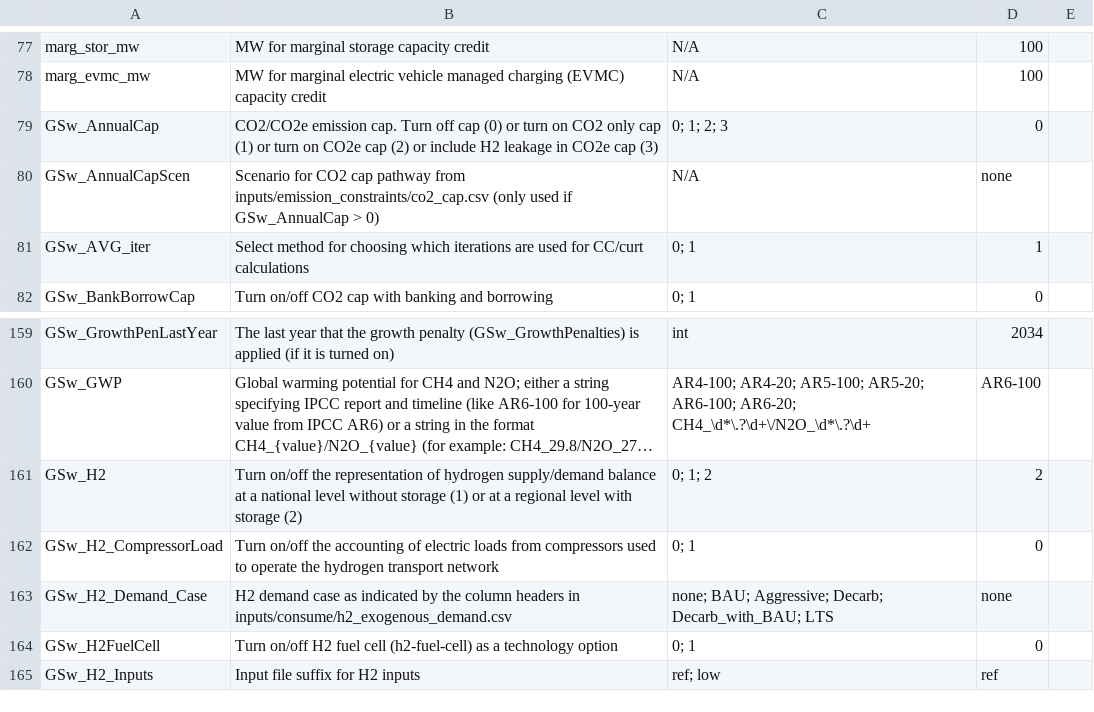
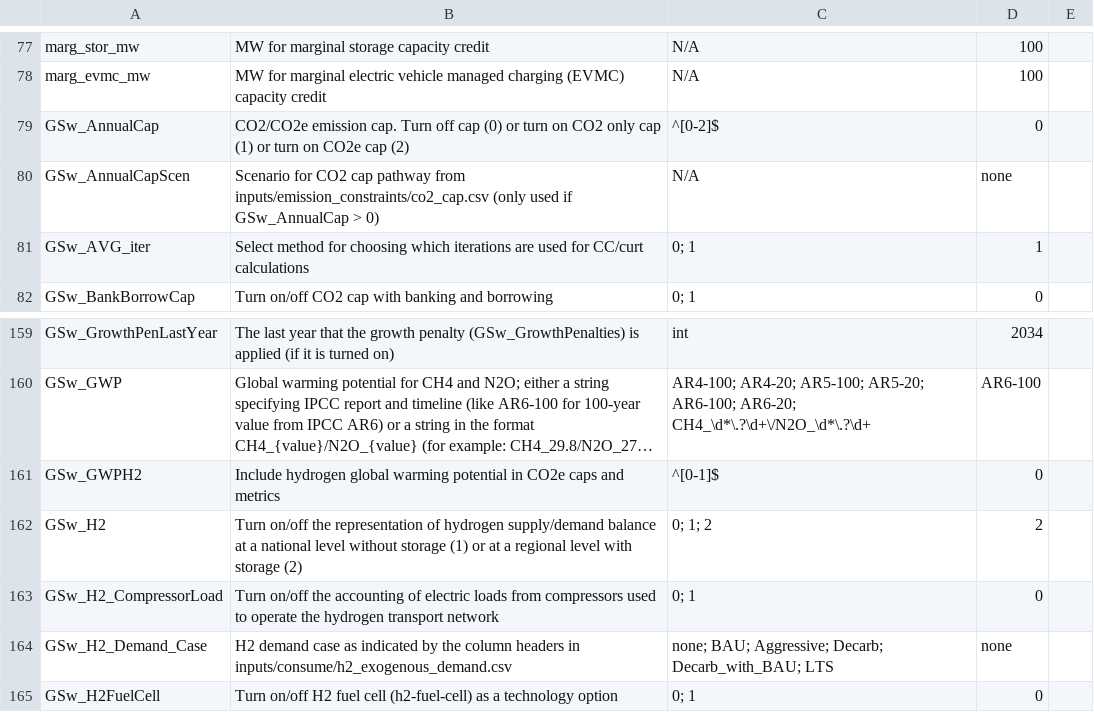
Before and after one commit to ReEDS-Model/ReEDS, a CSV file: cases.csv, drawn as a sheet; only a part is shown, gaps mark what is left out; the shorter side is filled out with more unchanged rows; long unchanged cells end in …; the diff names each change by its address in the sheet, - before the commit and + after, or states it on an @@ line.

Commit message:
add GSw_GWPH2 and remove option 3 from GSw_AnnualCap

```diff
--- a/cases.csv
+++ b/cases.csv
-B79: …cap (2) or include H2 leakage in CO2e cap (3)
+B79: …cap (2)
-C79: 0; 1; 2; 3
+C79: ^[0-2]$
+row 161: GSw_GWPH2 | Include hydrogen global warming potential in CO2e caps and metrics | ^[0-1]$ | 0
```
Also changed, not shown: 3 other files.
